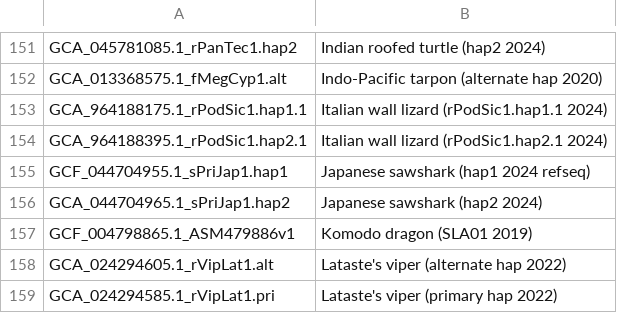
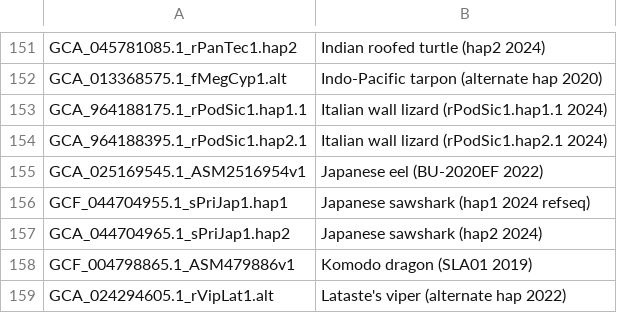
Before and after one commit to ucscGenomeBrowser/kent, a TSV file: src/hg/makeDb/doc/vertebrateAsmHub/vertebrate.orderList.tsv, drawn as a sheet; only a part is shown, gaps mark what is left out; the shorter side is filled out with more unchanged rows; the diff names each change by its address in the sheet, - before the commit and + after, or states it on an @@ line.

```diff
--- a/src/hg/makeDb/doc/vertebrateAsmHub/vertebrate.orderList.tsv
+++ b/src/hg/makeDb/doc/vertebrateAsmHub/vertebrate.orderList.tsv
+row 155: GCA_025169545.1_ASM2516954v1 | Japanese eel (BU-2020EF 2022)
```
Also changed, not shown: 3 other files.
